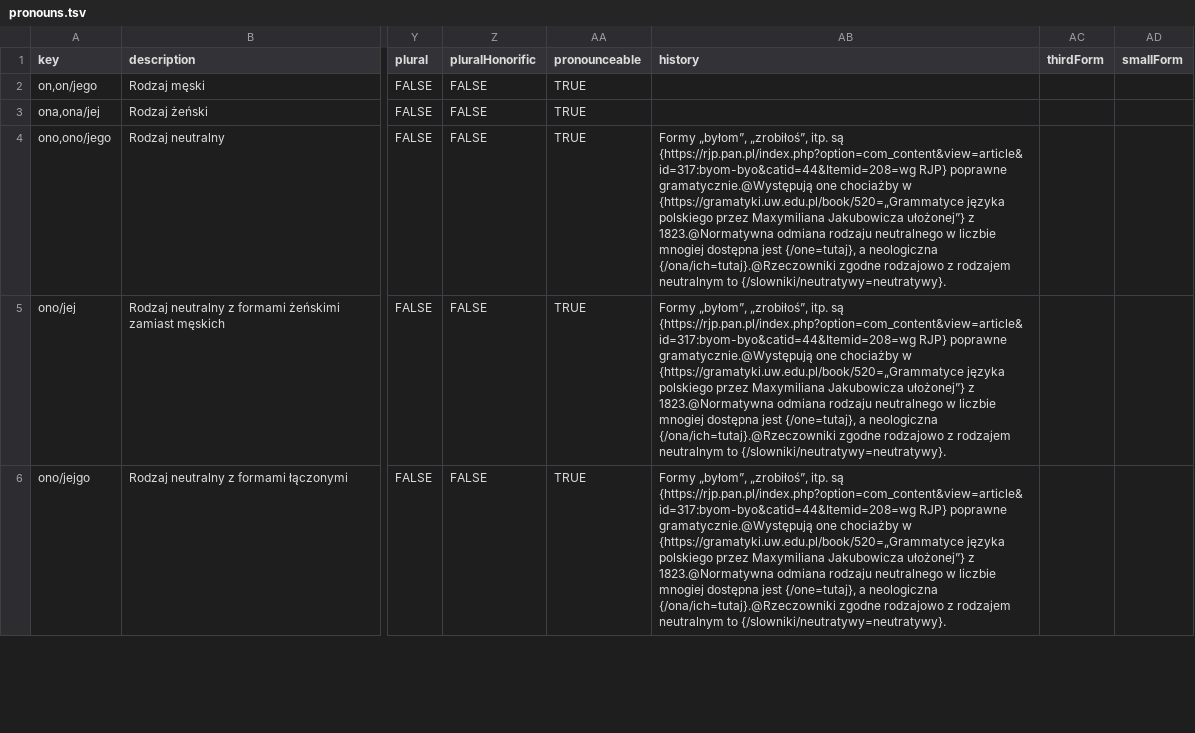
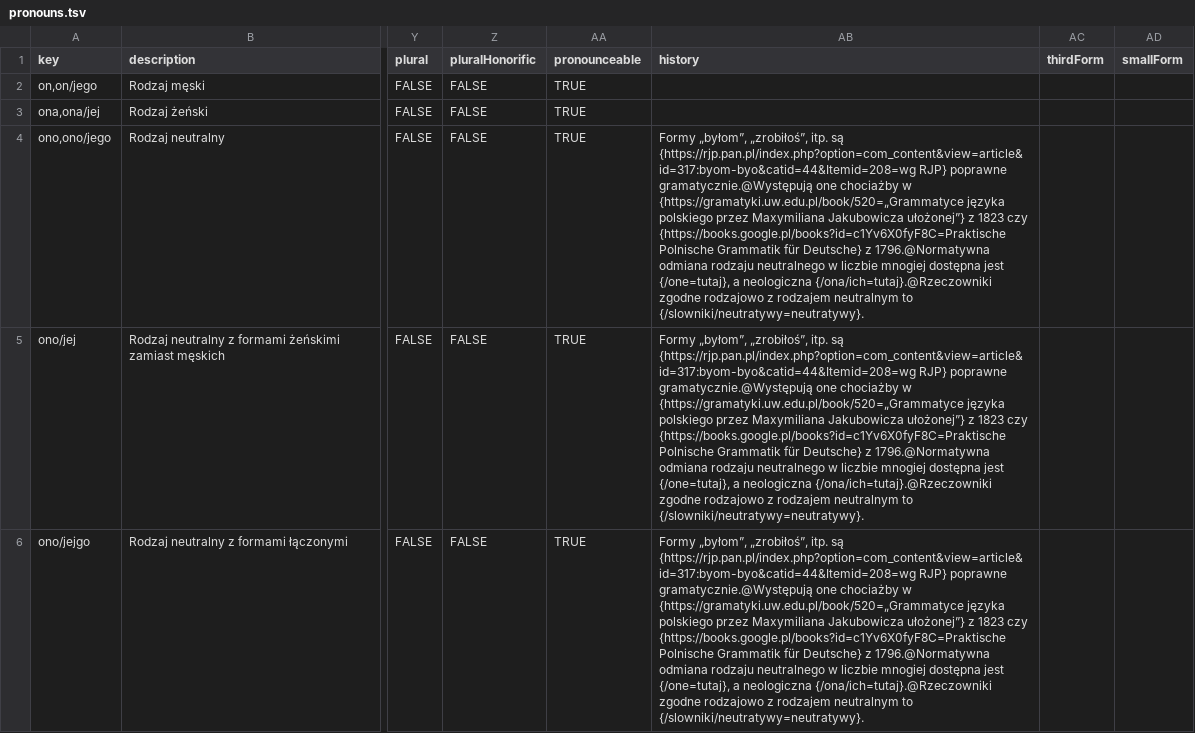
Before and after one commit to zlomenina/zajmena, a TSV file: locale/pl/pronouns/pronouns.tsv, drawn as a sheet; only a part is shown, gaps mark what is left out; the diff covers the shown part only; the diff names each change by its address in the sheet, - before the commit and + after, or states it on an @@ line.

Commit message:
[pl][pronouns] polnische grammatik

```diff
--- a/locale/pl/pronouns/pronouns.tsv
+++ b/locale/pl/pronouns/pronouns.tsv
-AB4:AB6 (history): …ułożonej”} z 1823.@Normatywna odmiana rodzaju…
+AB4:AB6 (history): …ułożonej”} z 1823 czy {https://books.google.pl/books?id=c1Yv6X0fyF8C=Praktische Polnische Grammatik für Deutsche} z 1796.@Normatywna odmiana rodzaju…
```
Also changed, not shown: 2 edited cells elsewhere in this file.
